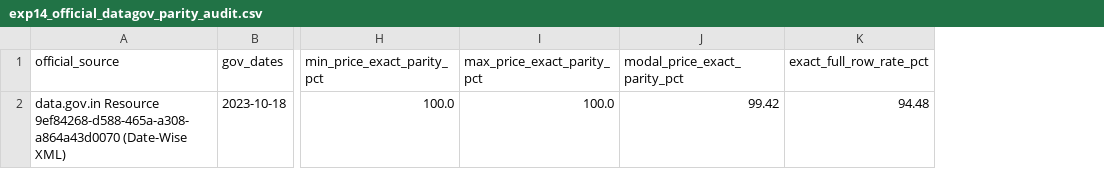
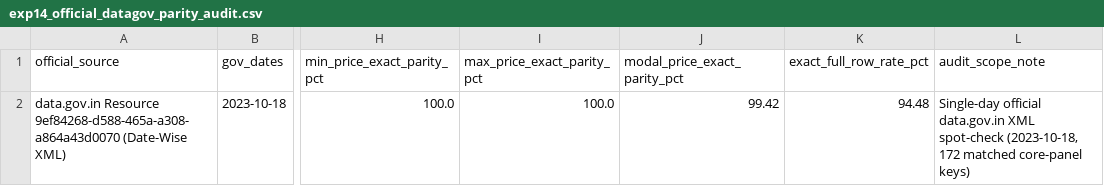
Before and after one commit to Adi4545/mandi-phantom-dispatch-agent, a CSV file: results/exp14_official_datagov_parity_audit.csv, drawn as a sheet; only a part is shown, gaps mark what is left out; the diff names each change by its address in the sheet, - before the commit and + after, or states it on an @@ line.

```diff
--- a/results/exp14_official_datagov_parity_audit.csv
+++ b/results/exp14_official_datagov_parity_audit.csv
+column L (audit_scope_note), row 2: Single-day official data.gov.in XML spot-check (2023-10-18, 172 matched core-panel keys)
```
Also changed, not shown: EXPERIMENT_REGISTRY.csv, results/exp15_missing_data_open_yard_sensitivity.csv, 17 other files.
